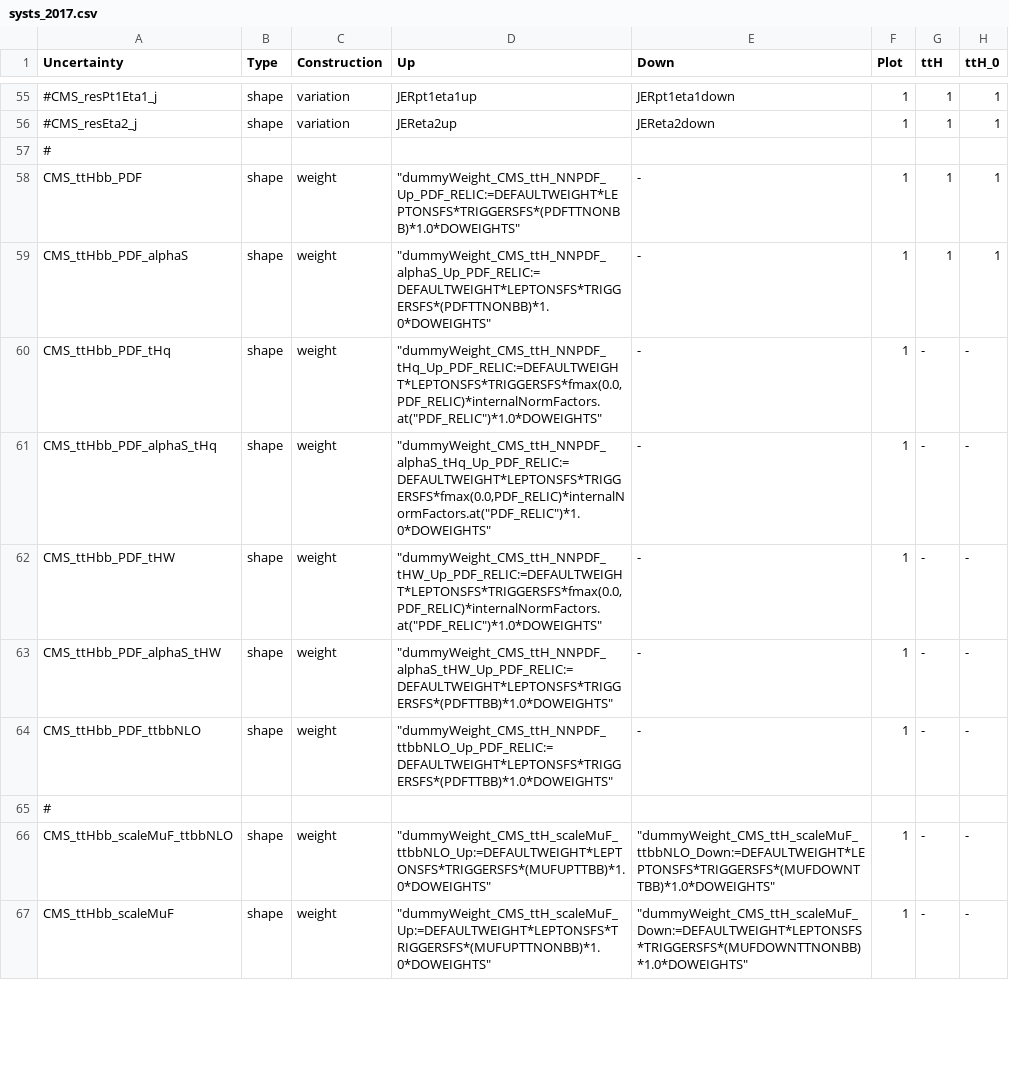
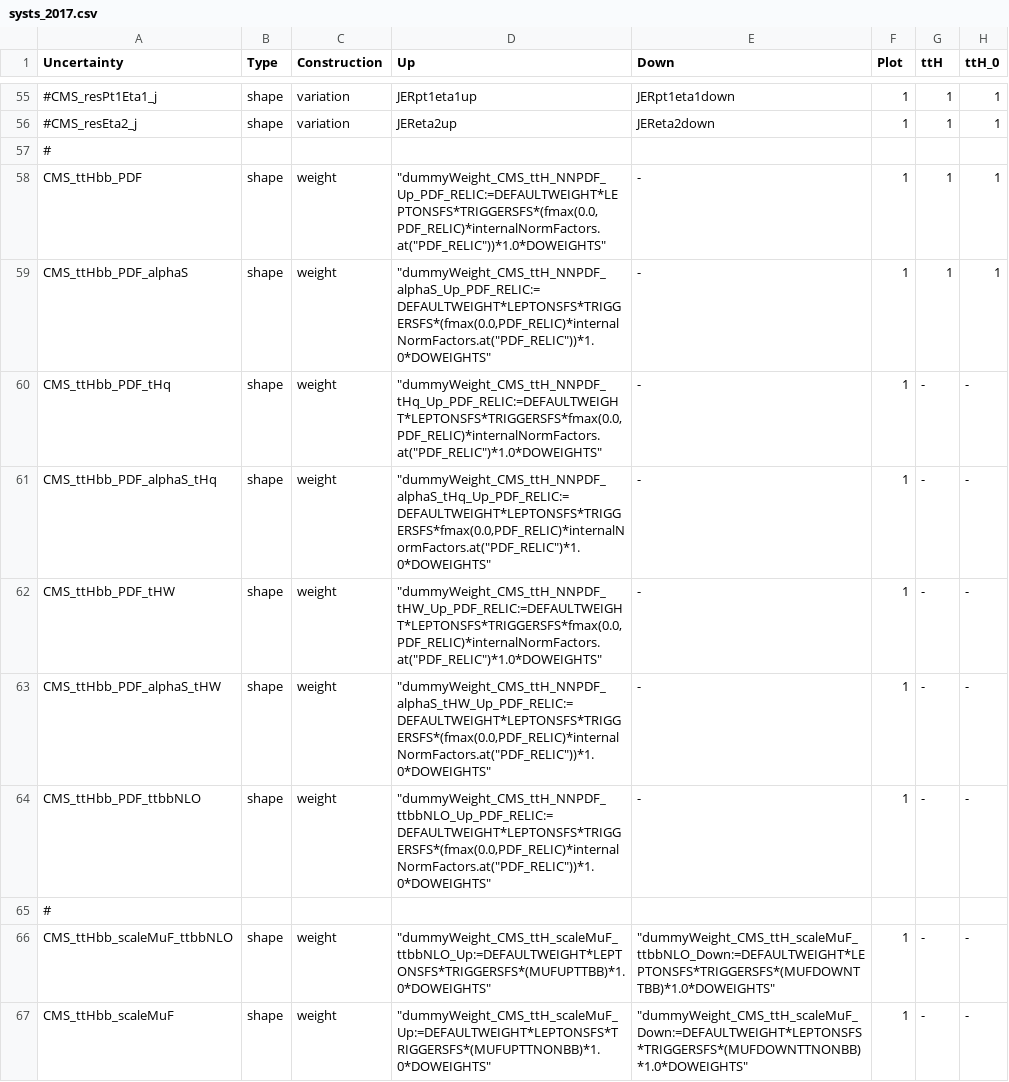
Before and after one commit to kit-cn-cms/pyroot-plotscripts, a CSV file: configs/legacyAnalysis/systs_2017.csv, drawn as a sheet; only a part is shown, gaps mark what is left out; the diff names each change by its address in the sheet, - before the commit and + after, or states it on an @@ line.

```diff
--- a/configs/legacyAnalysis/systs_2017.csv
+++ b/configs/legacyAnalysis/systs_2017.csv
-D58 (Up): "dummyWeight_CMS_ttH_NNPDF_Up_PDF_RELIC:=DEFAULTWEIGHT*LEPTONSFS*TRIGGERSFS*(PDFTTNONBB)*1.0*DOWEIGHTS"
+D58 (Up): "dummyWeight_CMS_ttH_NNPDF_Up_PDF_RELIC:=DEFAULTWEIGHT*LEPTONSFS*TRIGGERSFS*(fmax(0.0,PDF_RELIC)*internalNormFactors.at("PDF_RELIC"))*1.0*DOWEIGHTS"
-D59 (Up): "dummyWeight_CMS_ttH_NNPDF_alphaS_Up_PDF_RELIC:=DEFAULTWEIGHT*LEPTONSFS*TRIGGERSFS*(PDFTTNONBB)*1.0*DOWEIGHTS"
+D59 (Up): "dummyWeight_CMS_ttH_NNPDF_alphaS_Up_PDF_RELIC:=DEFAULTWEIGHT*LEPTONSFS*TRIGGERSFS*(fmax(0.0,PDF_RELIC)*internalNormFactors.at("PDF_RELIC"))*1.0*DOWEIGHTS"
-D63 (Up): "dummyWeight_CMS_ttH_NNPDF_alphaS_tHW_Up_PDF_RELIC:=DEFAULTWEIGHT*LEPTONSFS*TRIGGERSFS*(PDFTTBB)*1.0*DOWEIGHTS"
+D63 (Up): "dummyWeight_CMS_ttH_NNPDF_alphaS_tHW_Up_PDF_RELIC:=DEFAULTWEIGHT*LEPTONSFS*TRIGGERSFS*(fmax(0.0,PDF_RELIC)*internalNormFactors.at("PDF_RELIC"))*1.0*DOWEIGHTS"
-D64 (Up): "dummyWeight_CMS_ttH_NNPDF_ttbbNLO_Up_PDF_RELIC:=DEFAULTWEIGHT*LEPTONSFS*TRIGGERSFS*(PDFTTBB)*1.0*DOWEIGHTS"
+D64 (Up): "dummyWeight_CMS_ttH_NNPDF_ttbbNLO_Up_PDF_RELIC:=DEFAULTWEIGHT*LEPTONSFS*TRIGGERSFS*(fmax(0.0,PDF_RELIC)*internalNormFactors.at("PDF_RELIC"))*1.0*DOWEIGHTS"
```
Also changed, not shown: configs/legacyAnalysis/systs_2016.csv, configs/legacyAnalysis/systs_2018.csv.
